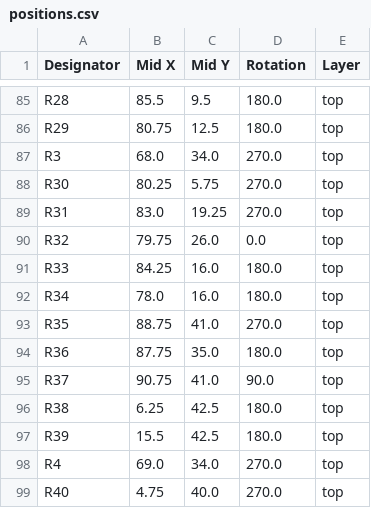
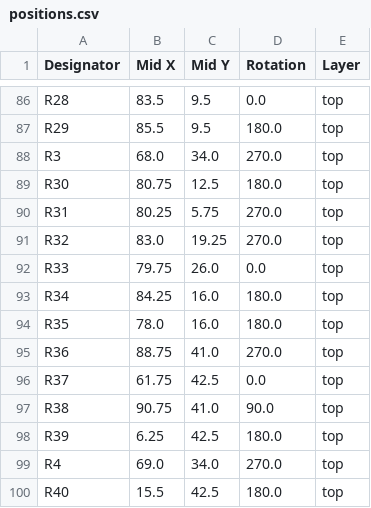
Before and after one commit to thermseekr/eumesmo-poe-4rl, a CSV file: V1/production/positions.csv, drawn as a sheet; only a part is shown, gaps mark what is left out; addresses are those after the commit; the diff covers the shown part only; the diff names each change by its address in the sheet, - before the commit and + after, or states it on an @@ line.

```diff
--- a/V1/production/positions.csv
+++ b/V1/production/positions.csv
-B86 (Mid X): 85.5
+B86 (Mid X): 83.5
-D86 (Rotation): 180.0
+D86 (Rotation): 0.0
-B87 (Mid X): 80.75
+B87 (Mid X): 85.5
-C87 (Mid Y): 12.5
+C87 (Mid Y): 9.5
-B89 (Mid X): 80.25
+B89 (Mid X): 80.75
-C89 (Mid Y): 5.75
+C89 (Mid Y): 12.5
-D89 (Rotation): 270.0
+D89 (Rotation): 180.0
-B90 (Mid X): 83.0
+B90 (Mid X): 80.25
-C90 (Mid Y): 19.25
+C90 (Mid Y): 5.75
-B91 (Mid X): 79.75
+B91 (Mid X): 83.0
-C91 (Mid Y): 26.0
+C91 (Mid Y): 19.25
-D91 (Rotation): 0.0
+D91 (Rotation): 270.0
-B92 (Mid X): 84.25
+B92 (Mid X): 79.75
-C92 (Mid Y): 16.0
+C92 (Mid Y): 26.0
-D92 (Rotation): 180.0
+D92 (Rotation): 0.0
-B93 (Mid X): 78.0
+B93 (Mid X): 84.25
-B94 (Mid X): 88.75
+B94 (Mid X): 78.0
-C94 (Mid Y): 41.0
+C94 (Mid Y): 16.0
-D94 (Rotation): 270.0
+D94 (Rotation): 180.0
-B95 (Mid X): 87.75
+B95 (Mid X): 88.75
-C95 (Mid Y): 35.0
+C95 (Mid Y): 41.0
-D95 (Rotation): 180.0
+D95 (Rotation): 270.0
-B96 (Mid X): 90.75
+B96 (Mid X): 61.75
-C96 (Mid Y): 41.0
+C96 (Mid Y): 42.5
-D96 (Rotation): 90.0
+D96 (Rotation): 0.0
-B97 (Mid X): 6.25
+B97 (Mid X): 90.75
-C97 (Mid Y): 42.5
+C97 (Mid Y): 41.0
-D97 (Rotation): 180.0
+D97 (Rotation): 90.0
-B98 (Mid X): 15.5
+B98 (Mid X): 6.25
-B100 (Mid X): 4.75
+B100 (Mid X): 15.5
-C100 (Mid Y): 40.0
+C100 (Mid Y): 42.5
-D100 (Rotation): 270.0
+D100 (Rotation): 180.0
```
Also changed, not shown: 2 added rows and 88 edited cells elsewhere in this file, V1/production/bom.csv, V1/production/designators.csv, 7 other files.
